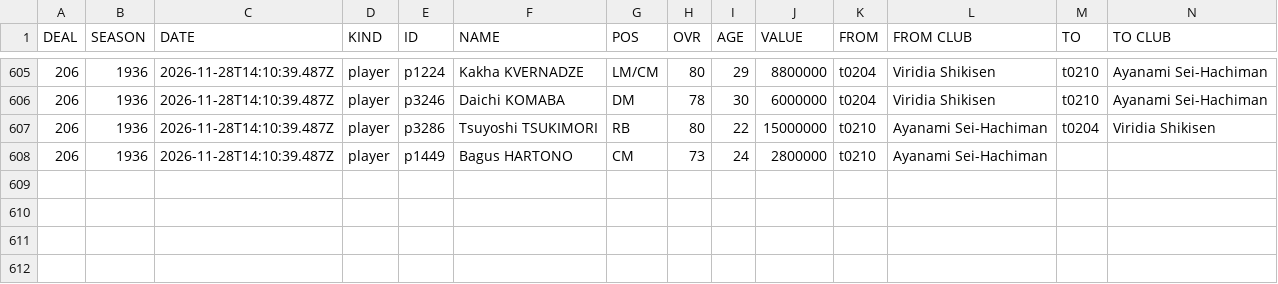
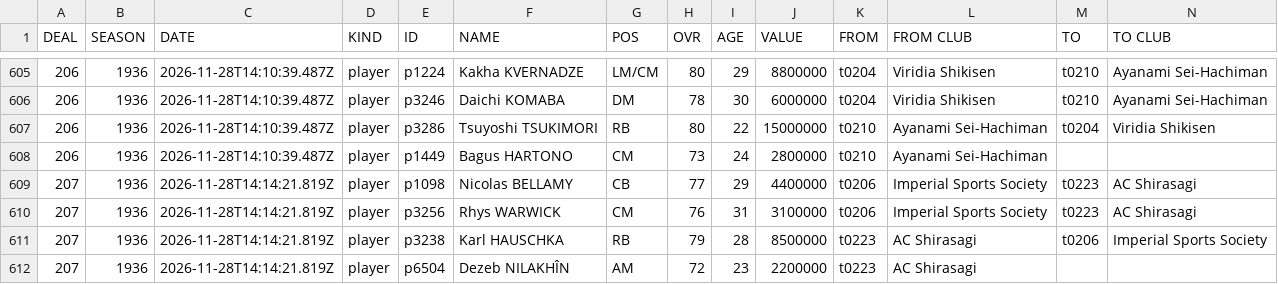
Before and after one commit to auroruse/avium-football-engine, a TSV file: public/avium/pstats/trades.tsv, drawn as a sheet; only a part is shown, gaps mark what is left out; rows hold the shown columns only; the diff names each change by its address in the sheet, - before the commit and + after, or states it on an @@ line.

```diff
--- a/public/avium/pstats/trades.tsv
+++ b/public/avium/pstats/trades.tsv
+row 609: 207 | 1936 | 2026-11-28T14:14:21.819Z | player | p1098 | Nicolas BELLAMY | CB | 77 | 29 | 4400000 | t0206 | Imperial Sports Society | t0223 | AC Shirasagi
+row 610: 207 | 1936 | 2026-11-28T14:14:21.819Z | player | p3256 | Rhys WARWICK | CM | 76 | 31 | 3100000 | t0206 | Imperial Sports Society | t0223 | AC Shirasagi
+row 611: 207 | 1936 | 2026-11-28T14:14:21.819Z | player | p3238 | Karl HAUSCHKA | RB | 79 | 28 | 8500000 | t0223 | AC Shirasagi | t0206 | Imperial Sports Society
+row 612: 207 | 1936 | 2026-11-28T14:14:21.819Z | player | p6504 | Dezeb NILAKHÎN | AM | 72 | 23 | 2200000 | t0223 | AC Shirasagi
```
Also changed, not shown: src/presets/NCH.tsv, 2 other files.
